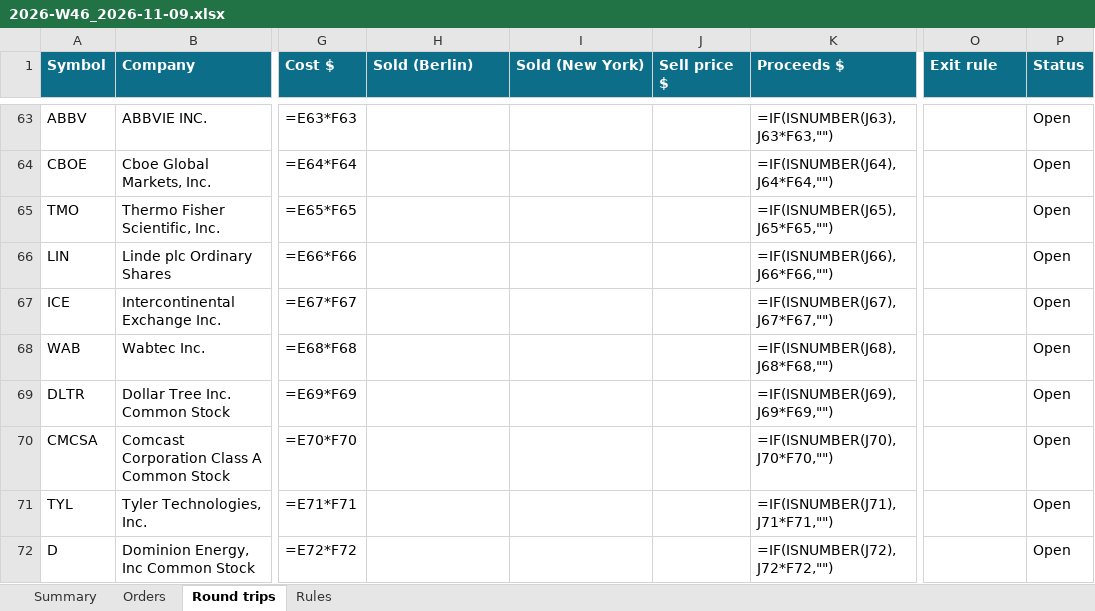
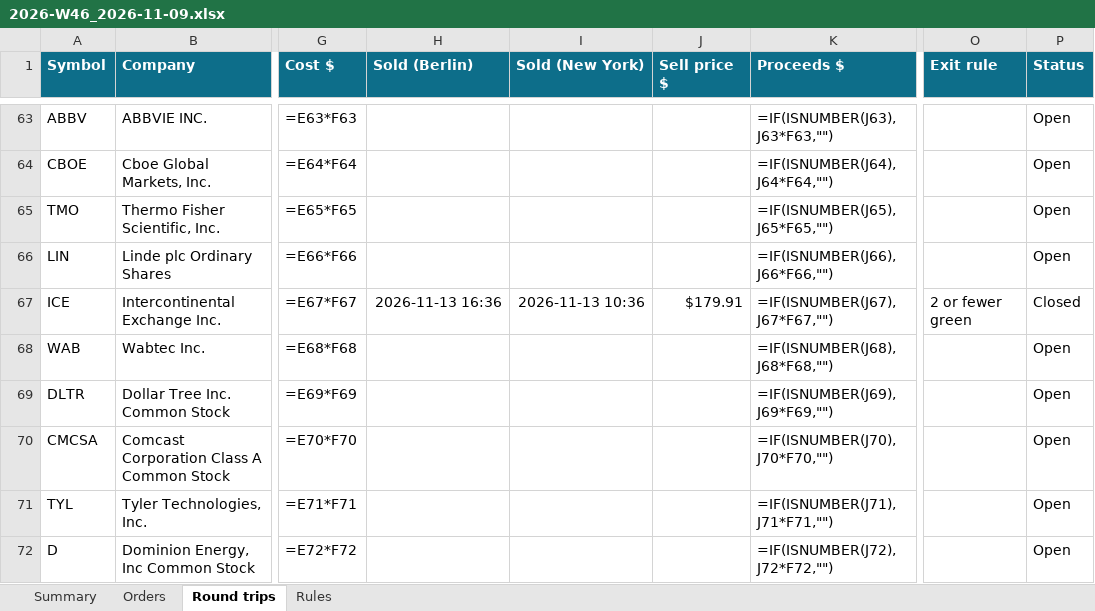
Before and after one commit to minto2196/my-claude-trade, an Excel workbook: trade-records/excel/2026-W46_2026-11-09.xlsx, sheet Round trips, drawn as a sheet; only a part is shown, gaps mark what is left out; values as stored, in another font and other column widths than the file's, no borders; formulas without a stored value are shown as written; conditional formats and table styles not drawn; the diff names each change by its address in the sheet, - before the commit and + after, or states it on an @@ line.

```diff
--- a/trade-records/excel/2026-W46_2026-11-09.xlsx (sheet Round trips)
+++ b/trade-records/excel/2026-W46_2026-11-09.xlsx (sheet Round trips)
-H67 (Sold (Berlin)): (empty)
+H67 (Sold (Berlin)): 2026-11-13 16:36
-I67 (Sold (New York)): (empty)
+I67 (Sold (New York)): 2026-11-13 10:36
-J67 (Sell price $): (empty)
+J67 (Sell price $): $179.91
-O67 (Exit rule): (empty)
+O67 (Exit rule): 2 or fewer green
-P67 (Status): Open
+P67 (Status): Closed
```
Also changed, not shown: sheet Orders, sheet Summary, 4 other files.
